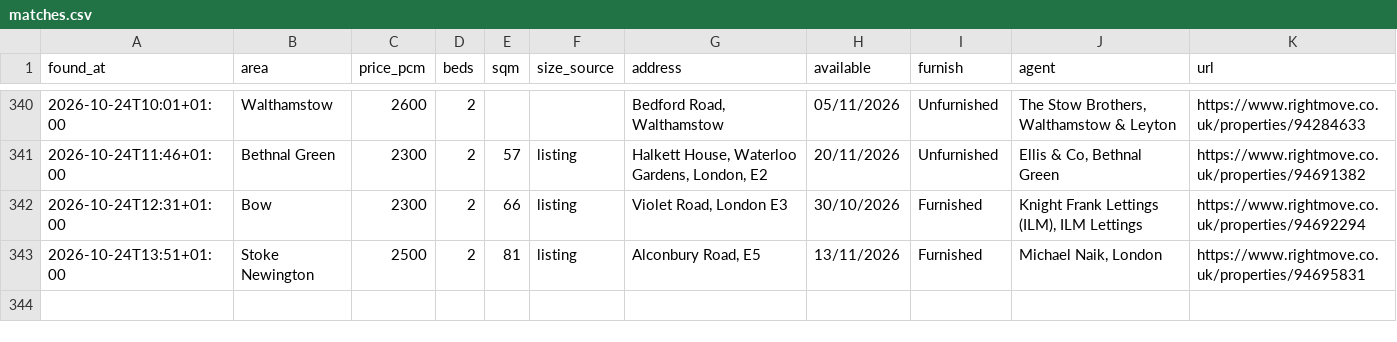
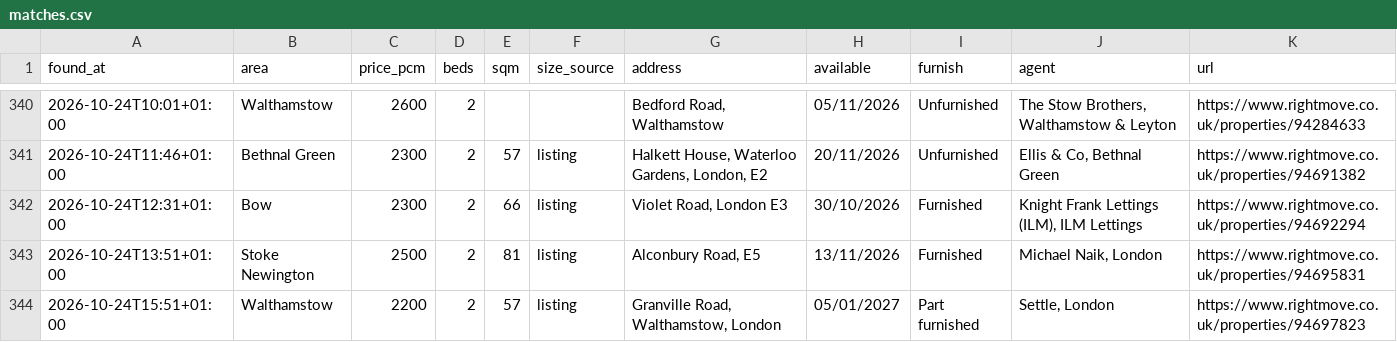
Before and after one commit to SBAIPEGSUE/flat-watch, a CSV file: matches.csv, drawn as a sheet; only a part is shown, gaps mark what is left out; the diff names each change by its address in the sheet, - before the commit and + after, or states it on an @@ line.

```diff
--- a/matches.csv
+++ b/matches.csv
+row 344: 2026-10-24T15:51+01:00 | Walthamstow | 2200 | 2 | 57 | listing | Granville Road, Walthamstow, London | 05/01/2027 | Part furnished | Settle, London | https://www.rightmove.co.uk/properties/94697823
```
Also changed, not shown: 1 other file.
